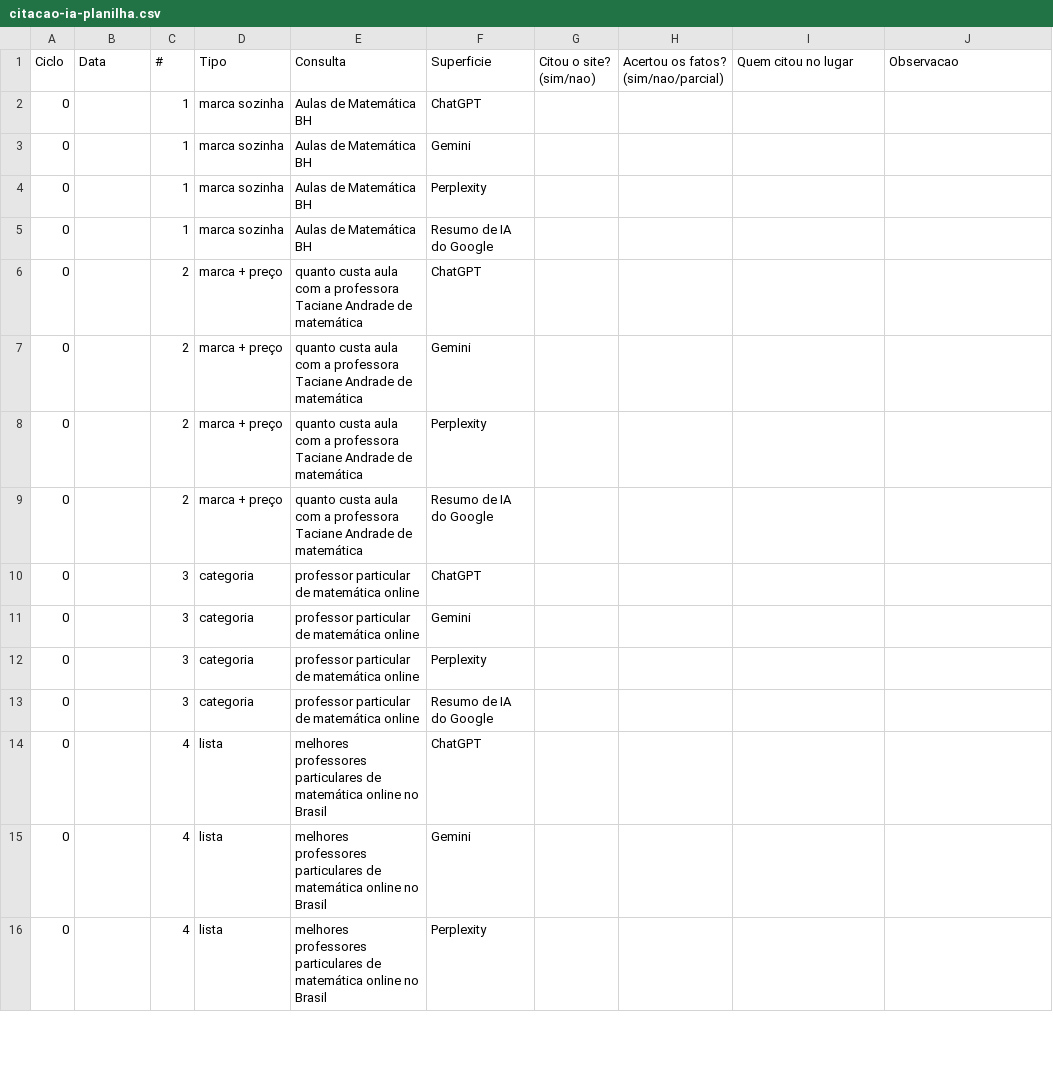
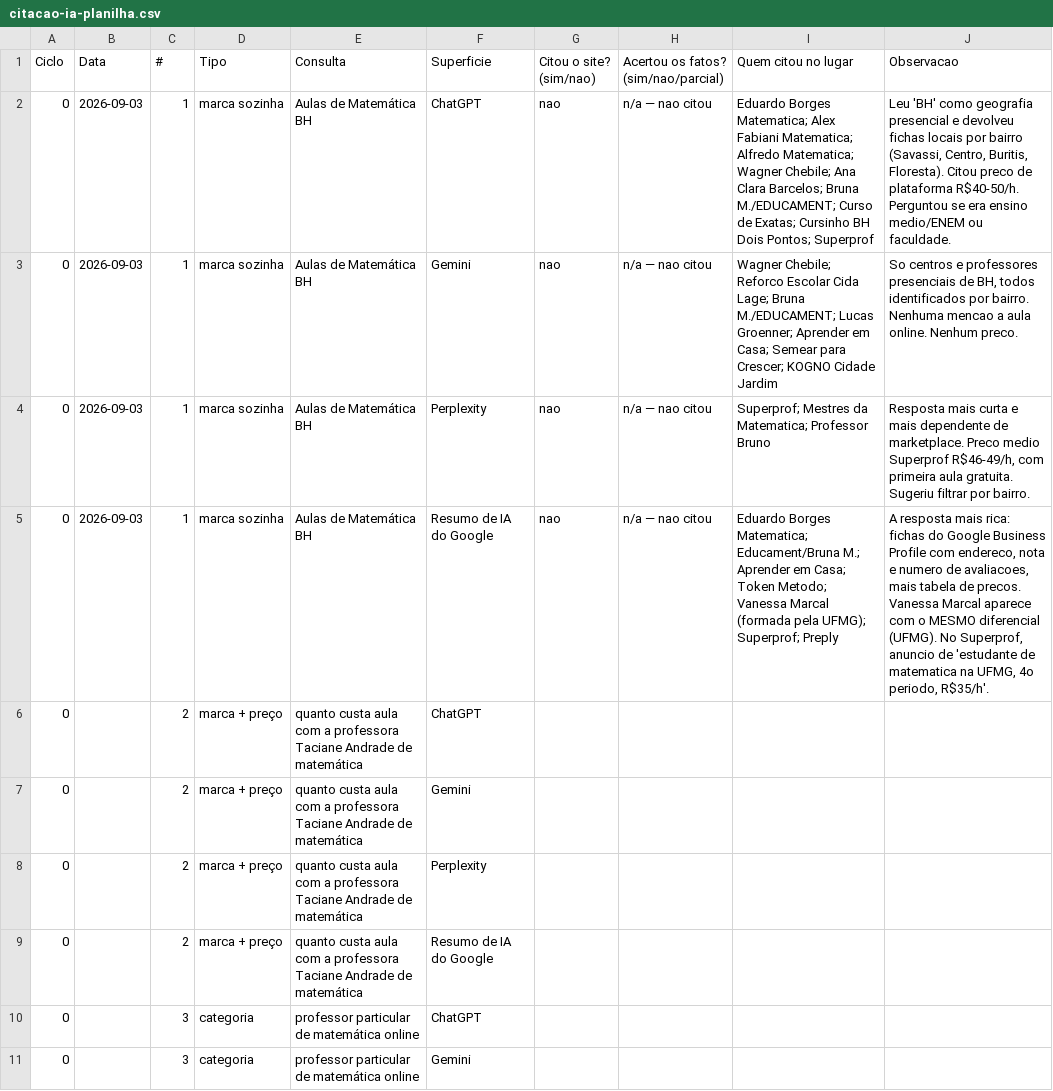
Before and after one commit to flavia-vale/aulamatematica, a CSV file: docs/leads-organicos/citacao-ia-planilha.csv, drawn as a sheet; only a part is shown; the shorter side is filled out with more unchanged rows.

```diff
--- a/docs/leads-organicos/citacao-ia-planilha.csv
+++ b/docs/leads-organicos/citacao-ia-planilha.csv
@@ -1,6 +1,6 @@
 Ciclo,Data,#,Tipo,Consulta,Superficie,Citou o site? (sim/nao),Acertou os fatos? (sim/nao/parcial),Quem citou no lugar,Observacao
-0,,1,marca sozinha,Aulas de Matemática BH,ChatGPT,,,,
-0,,1,marca sozinha,Aulas de Matemática BH,Gemini,,,,
-0,,1,marca sozinha,Aulas de Matemática BH,Perplexity,,,,
-0,,1,marca sozinha,Aulas de Matemática BH,Resumo de IA do Google,,,,
+0,2026-09-03,1,marca sozinha,Aulas de Matemática BH,ChatGPT,nao,n/a — nao citou,Eduardo Borges Matematica; Alex Fabiani Matematica; Alfredo Matematica; Wagner Chebile; Ana Clara Barcelos; Bruna M./EDUCAMENT; Curso de Exatas; Cursinho BH Dois Pontos; Superprof,"Leu 'BH' como geografia presencial e devolveu fichas locais por bairro (Savassi, Centro, Buritis, Floresta). Citou preco de plataforma R$40-50/h. Perguntou se era ensino medio/ENEM ou faculdade."
+0,2026-09-03,1,marca sozinha,Aulas de Matemática BH,Gemini,nao,n/a — nao citou,Wagner Chebile; Reforco Escolar Cida Lage; Bruna M./EDUCAMENT; Lucas Groenner; Aprender em Casa; Semear para Crescer; KOGNO Cidade Jardim,"So centros e professores presenciais de BH, todos identificados por bairro. Nenhuma mencao a aula online. Nenhum preco."
+0,2026-09-03,1,marca sozinha,Aulas de Matemática BH,Perplexity,nao,n/a — nao citou,Superprof; Mestres da Matematica; Professor Bruno,"Resposta mais curta e mais dependente de marketplace. Preco medio Superprof R$46-49/h, com primeira aula gratuita. Sugeriu filtrar por bairro."
+0,2026-09-03,1,marca sozinha,Aulas de Matemática BH,Resumo de IA do Google,nao,n/a — nao citou,Eduardo Borges Matematica; Educament/Bruna M.; Aprender em Casa; Token Metodo; Vanessa Marcal (formada pela UFMG); Superprof; Preply,"A resposta mais rica: fichas do Google Business Profile com endereco, nota e numero de avaliacoes, mais tabela de precos. Vanessa Marcal aparece com o MESMO diferencial (UFMG). No Superprof, anuncio de 'estudante de matematica na UFMG, 4o periodo, R$35/h'."
 0,,2,marca + preço,quanto custa aula com a professora Taciane Andrade de matemática,ChatGPT,,,,
```
Also changed, not shown: 3 other files.
